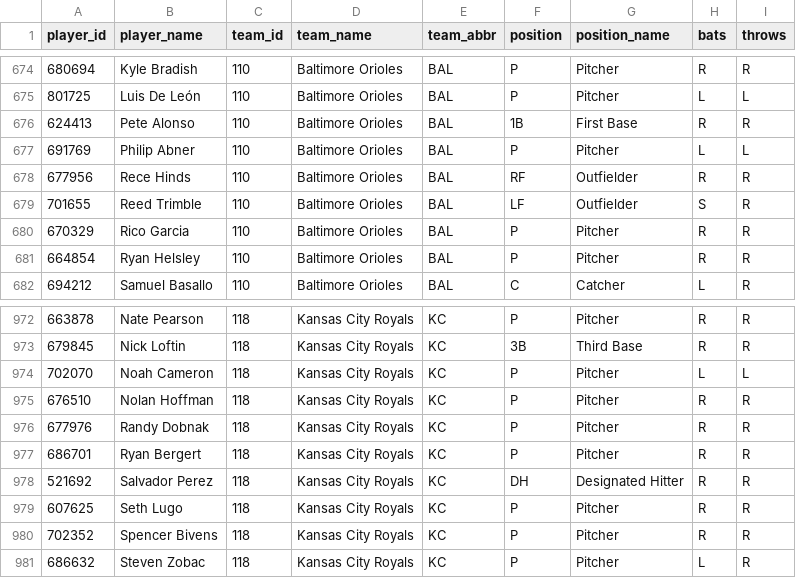
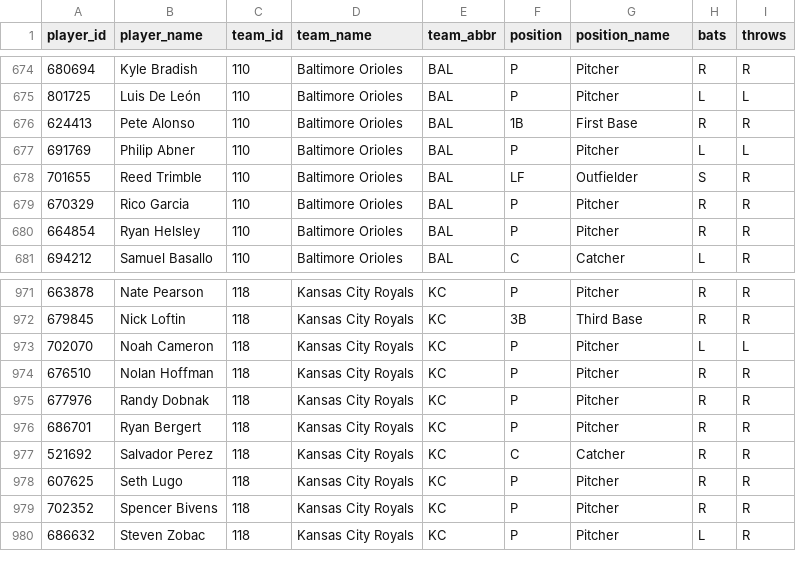
Before and after one commit to dylhauck/alpha-wagerz-model, a CSV file: data/reference/mlb/player_reference.csv, drawn as a sheet; only a part is shown, gaps mark what is left out.

```diff
--- a/data/reference/mlb/player_reference.csv
+++ b/data/reference/mlb/player_reference.csv
@@ -677,3 +677,2 @@ player_id,player_name,team_id,team_name,team_abbr,position,position_name,bats,th
 691769,Philip Abner,110,Baltimore Orioles,BAL,P,Pitcher,L,L
-677956,Rece Hinds,110,Baltimore Orioles,BAL,RF,Outfielder,R,R
 701655,Reed Trimble,110,Baltimore Orioles,BAL,LF,Outfielder,S,R
@@ -977,3 +976,3 @@ player_id,player_name,team_id,team_name,team_abbr,position,position_name,bats,th
 686701,Ryan Bergert,118,Kansas City Royals,KC,P,Pitcher,R,R
-521692,Salvador Perez,118,Kansas City Royals,KC,DH,Designated Hitter,R,R
+521692,Salvador Perez,118,Kansas City Royals,KC,C,Catcher,R,R
 607625,Seth Lugo,118,Kansas City Royals,KC,P,Pitcher,R,R
```
